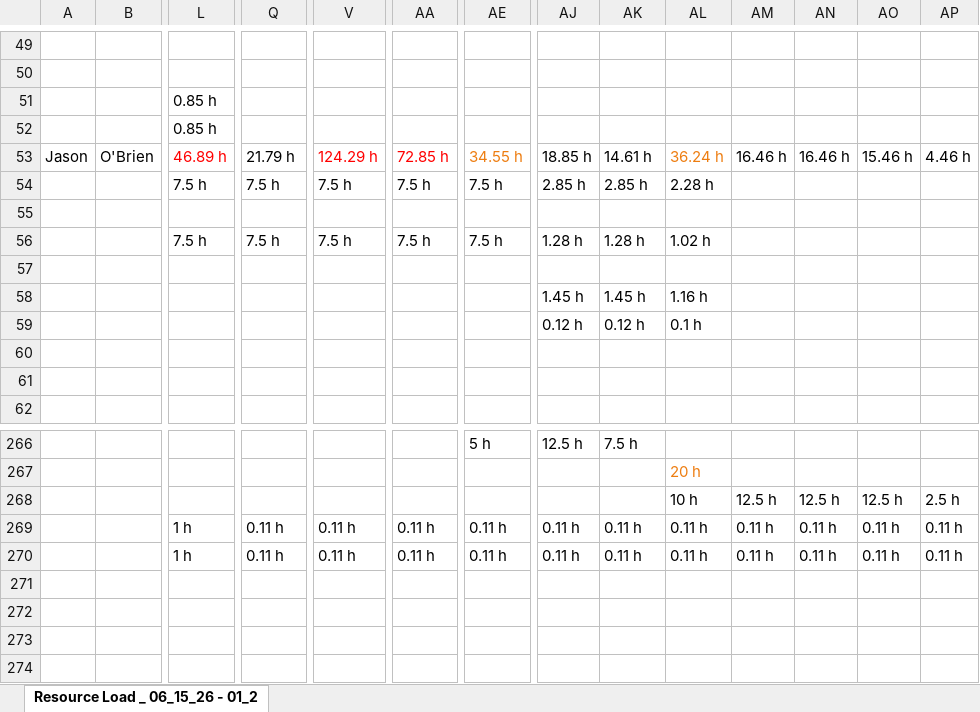
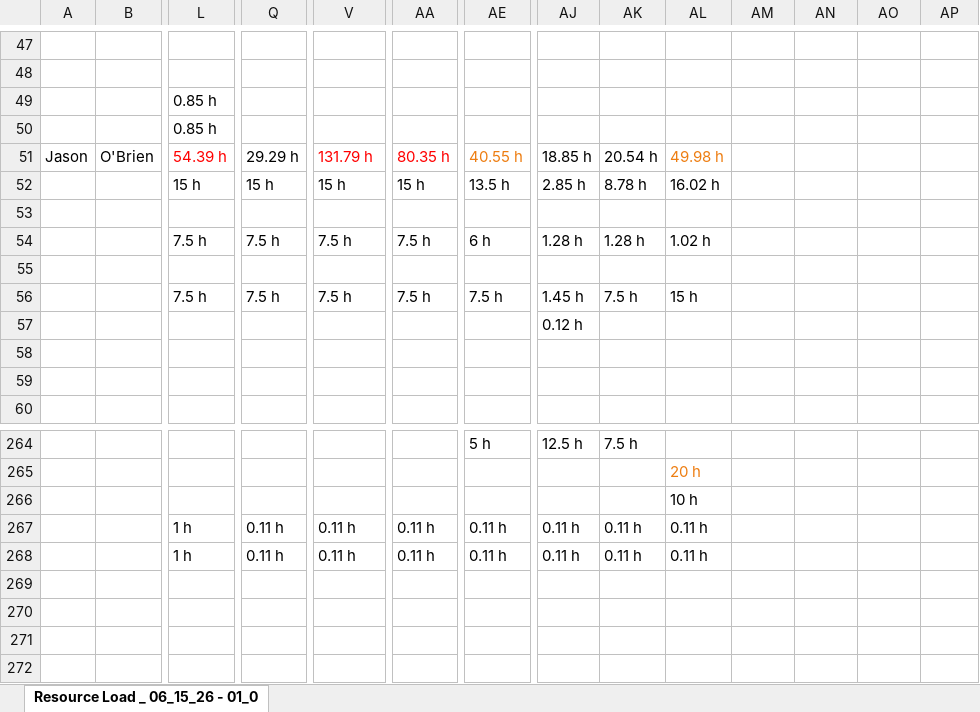
Before and after one commit to PMO-Cogsdale/ResourceSchedule, an Excel workbook: schedule.xlsx, sheet Resource Load _ 06_15_26 - 01_0, drawn as a sheet; only a part is shown, gaps mark what is left out; values as stored, in another font and other column widths than the file's, no borders; charts and pictures not drawn; removed rows and columns are numbered as before the commit, all else as after; rows hold the shown columns only; the diff covers the shown part only; the diff names each change by its address in the sheet, - before the commit and + after, or states it on an @@ line.

```diff
--- a/schedule.xlsx (sheet Resource Load _ 06_15_26 - 01_0)
+++ b/schedule.xlsx (sheet Resource Load _ 06_15_26 - 01_0)
-sheet tab: Resource Load _ 06_15_26 - 01_2
+sheet tab: Resource Load _ 06_15_26 - 01_0
-L51: 46.89 h
+L51: 54.39 h
-Q51: 21.79 h
+Q51: 29.29 h
-V51: 124.29 h
+V51: 131.79 h
-AA51: 72.85 h
+AA51: 80.35 h
-AE51: 34.55 h
+AE51: 40.55 h
-AK51: 14.61 h
+AK51: 20.54 h
-AL51: 36.24 h
+AL51: 49.98 h
-AM51: 16.46 h
+AM51: (empty)
-AN51: 16.46 h
+AN51: (empty)
-AO51: 15.46 h
+AO51: (empty)
-AP51: 4.46 h
+AP51: (empty)
-L52: 7.5 h
+L52: 15 h
-Q52: 7.5 h
+Q52: 15 h
-V52: 7.5 h
+V52: 15 h
-AA52: 7.5 h
+AA52: 15 h
-AE52: 7.5 h
+AE52: 13.5 h
-AK52: 2.85 h
+AK52: 8.78 h
-AL52: 2.28 h
+AL52: 16.02 h
-AE54: 7.5 h
+AE54: 6 h
-row 58:  |  |  |  |  |  |  | 1.45 h | 1.45 h | 1.16 h
+row 56:  |  | 7.5 h | 7.5 h | 7.5 h | 7.5 h | 7.5 h | 1.45 h | 7.5 h | 15 h
-AK57: 0.12 h
+AK57: (empty)
-AL57: 0.1 h
+AL57: (empty)
-AM266: 12.5 h
+AM266: (empty)
-AN266: 12.5 h
+AN266: (empty)
-AO266: 12.5 h
+AO266: (empty)
-AP266: 2.5 h
+AP266: (empty)
-AM267:AM268: 0.11 h
+AM267:AM268: (empty)
-AN267:AN268: 0.11 h
+AN267:AN268: (empty)
-AO267:AO268: 0.11 h
+AO267:AO268: (empty)
-AP267:AP268: 0.11 h
+AP267:AP268: (empty)
```
Also changed, not shown: 5 added rows, 13 removed rows, 326 edited cells, cell formats and merged cells elsewhere in this sheet.
